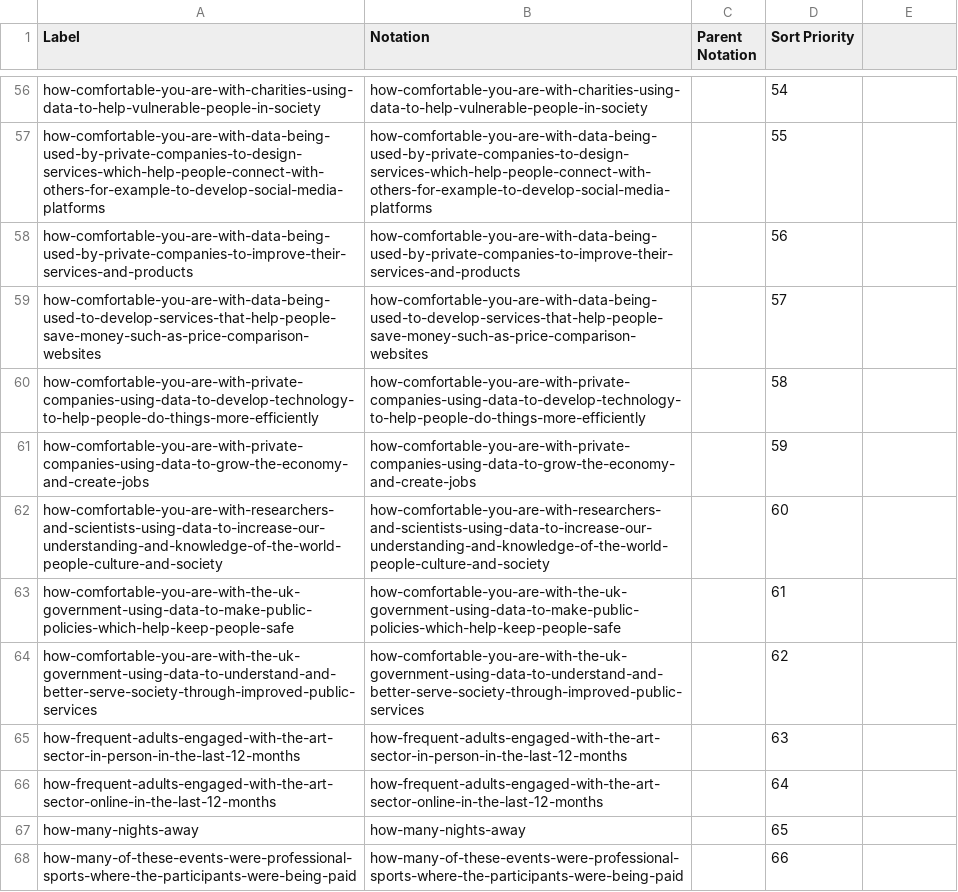
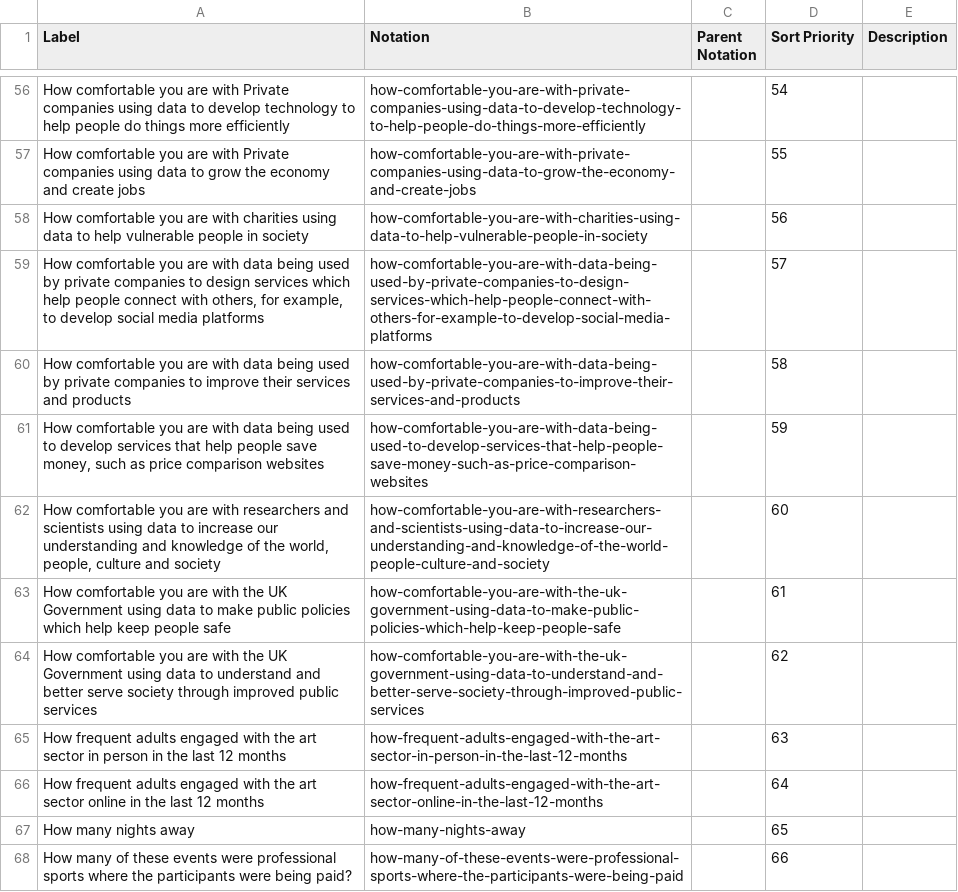
Before and after one commit to sazzadur-ons/provider-ons-ess, a CSV file: datasets/DCMS-Participation-Survey-2021-22-annual-data-tables/codelists/question.csv, drawn as a sheet; only a part is shown, gaps mark what is left out; the diff covers the shown part only; the diff names each change by its address in the sheet, - before the commit and + after, or states it on an @@ line.

```diff
--- a/datasets/DCMS-Participation-Survey-2021-22-annual-data-tables/codelists/question.csv
+++ b/datasets/DCMS-Participation-Survey-2021-22-annual-data-tables/codelists/question.csv
-E1: (empty)
+E1: Description
-A56 (Label): how-comfortable-you-are-with-charities-using-data-to-help-vulnerable-people-in-society
+A56 (Label): How comfortable you are with Private companies using data to develop technology to help people do things more efficiently
-B56 (Notation): how-comfortable-you-are-with-charities-using-data-to-help-vulnerable-people-in-society
+B56 (Notation): how-comfortable-you-are-with-private-companies-using-data-to-develop-technology-to-help-people-do-things-more-efficiently
-A57 (Label): how-comfortable-you-are-with-data-being-used-by-private-companies-to-design-services-which-help-people-connect-with-others-for-example-to-develop-social-media-platforms
+A57 (Label): How comfortable you are with Private companies using data to grow the economy and create jobs
-B57 (Notation): how-comfortable-you-are-with-data-being-used-by-private-companies-to-design-services-which-help-people-connect-with-others-for-example-to-develop-social-media-platforms
+B57 (Notation): how-comfortable-you-are-with-private-companies-using-data-to-grow-the-economy-and-create-jobs
-A58 (Label): how-comfortable-you-are-with-data-being-used-by-private-companies-to-improve-their-services-and-products
+A58 (Label): How comfortable you are with charities using data to help vulnerable people in society
-B58 (Notation): how-comfortable-you-are-with-data-being-used-by-private-companies-to-improve-their-services-and-products
+B58 (Notation): how-comfortable-you-are-with-charities-using-data-to-help-vulnerable-people-in-society
-A59 (Label): how-comfortable-you-are-with-data-being-used-to-develop-services-that-help-people-save-money-such-as-price-comparison-websites
+A59 (Label): How comfortable you are with data being used by private companies to design services which help people connect with others, for example, to develop social media platforms
-B59 (Notation): how-comfortable-you-are-with-data-being-used-to-develop-services-that-help-people-save-money-such-as-price-comparison-websites
+B59 (Notation): how-comfortable-you-are-with-data-being-used-by-private-companies-to-design-services-which-help-people-connect-with-others-for-example-to-develop-social-media-platforms
-A60 (Label): how-comfortable-you-are-with-private-companies-using-data-to-develop-technology-to-help-people-do-things-more-efficiently
+A60 (Label): How comfortable you are with data being used by private companies to improve their services and products
-B60 (Notation): how-comfortable-you-are-with-private-companies-using-data-to-develop-technology-to-help-people-do-things-more-efficiently
+B60 (Notation): how-comfortable-you-are-with-data-being-used-by-private-companies-to-improve-their-services-and-products
-A61 (Label): how-comfortable-you-are-with-private-companies-using-data-to-grow-the-economy-and-create-jobs
+A61 (Label): How comfortable you are with data being used to develop services that help people save money, such as price comparison websites
-B61 (Notation): how-comfortable-you-are-with-private-companies-using-data-to-grow-the-economy-and-create-jobs
+B61 (Notation): how-comfortable-you-are-with-data-being-used-to-develop-services-that-help-people-save-money-such-as-price-comparison-websites
-A62 (Label): how-comfortable-you-are-with-researchers-and-scientists-using-data-to-increase-our-understanding-and-knowledge-of-the-world-people-culture-and-society
+A62 (Label): How comfortable you are with researchers and scientists using data to increase our understanding and knowledge of the world, people, culture and society
-A63 (Label): how-comfortable-you-are-with-the-uk-government-using-data-to-make-public-policies-which-help-keep-people-safe
+A63 (Label): How comfortable you are with the UK Government using data to make public policies which help keep people safe
-A64 (Label): how-comfortable-you-are-with-the-uk-government-using-data-to-understand-and-better-serve-society-through-improved-public-services
+A64 (Label): How comfortable you are with the UK Government using data to understand and better serve society through improved public services
-A65 (Label): how-frequent-adults-engaged-with-the-art-sector-in-person-in-the-last-12-months
+A65 (Label): How frequent adults engaged with the art sector in person in the last 12 months
-A66 (Label): how-frequent-adults-engaged-with-the-art-sector-online-in-the-last-12-months
+A66 (Label): How frequent adults engaged with the art sector online in the last 12 months
-A67 (Label): how-many-nights-away
+A67 (Label): How many nights away
-A68 (Label): how-many-of-these-events-were-professional-sports-where-the-participants-were-being-paid
+A68 (Label): How many of these events were professional sports where the participants were being paid?
```
Also changed, not shown: 162 edited cells elsewhere in this file, datasets/DCMS-Participation-Survey-2021-22-annual-data-tables/codelists/response-breakdown.csv.
